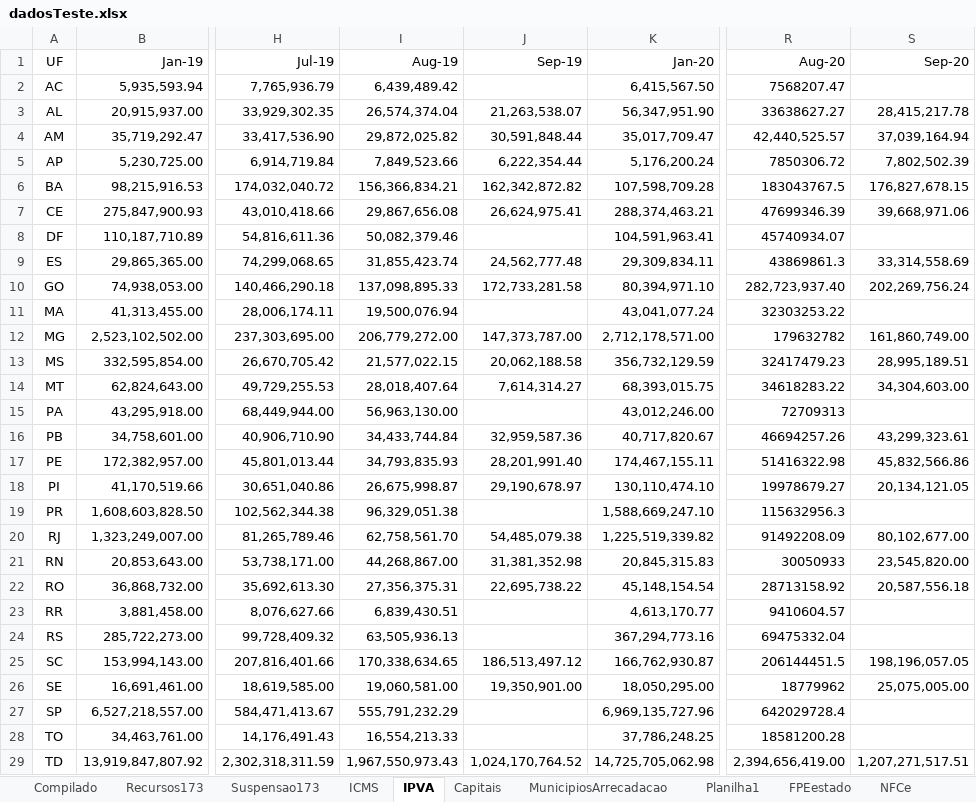
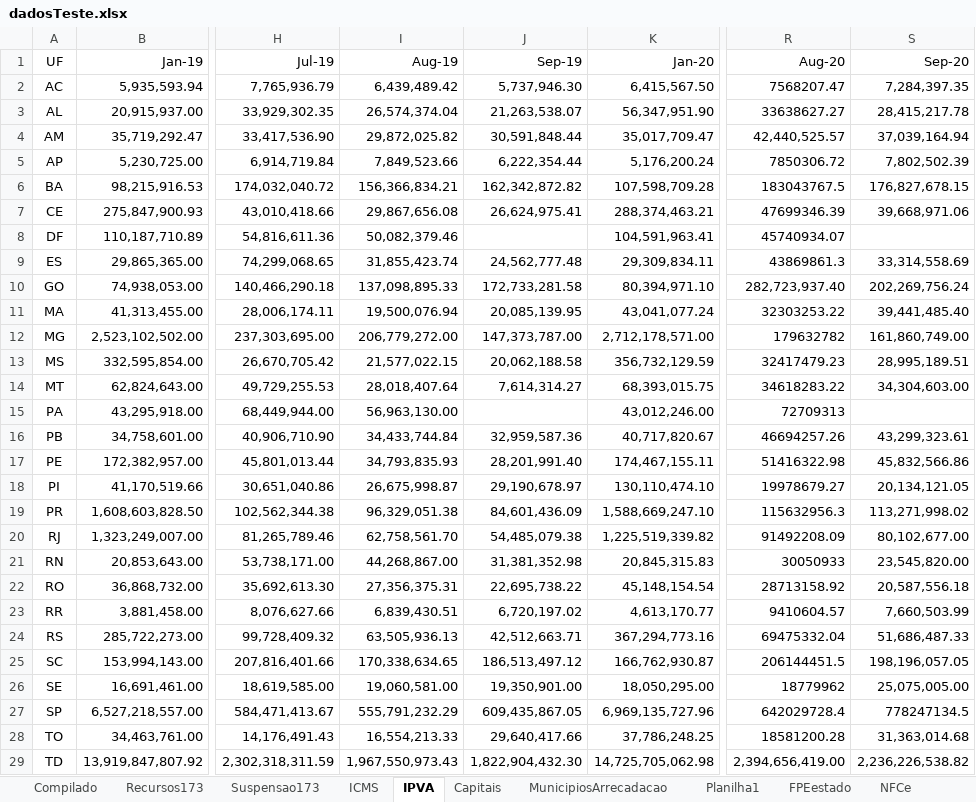
Before and after one commit to frsegundo/monitora-suporte-federativo, an Excel workbook: dadosTeste.xlsx, sheet IPVA, drawn as a sheet; only a part is shown, gaps mark what is left out; values as stored, in another font and other column widths than the file's, no borders; the diff names each change by its address in the sheet, - before the commit and + after, or states it on an @@ line.

```diff
--- a/dadosTeste.xlsx (sheet IPVA)
+++ b/dadosTeste.xlsx (sheet IPVA)
-J2 (Sep-19): (empty)
+J2 (Sep-19): 5,737,946.30
-S2 (Sep-20): (empty)
+S2 (Sep-20): 7,284,397.35
-J11 (Sep-19): (empty)
+J11 (Sep-19): 20,085,139.95
-S11 (Sep-20): (empty)
+S11 (Sep-20): 39,441,485.40
-J19 (Sep-19): (empty)
+J19 (Sep-19): 84,601,436.09
-S19 (Sep-20): (empty)
+S19 (Sep-20): 113,271,998.02
-J23 (Sep-19): (empty)
+J23 (Sep-19): 6,720,197.02
-S23 (Sep-20): (empty)
+S23 (Sep-20): 7,660,503.99
-J24 (Sep-19): (empty)
+J24 (Sep-19): 42,512,663.71
-S24 (Sep-20): (empty)
+S24 (Sep-20): 51,686,487.33
-J27 (Sep-19): (empty)
+J27 (Sep-19): 609,435,867.05
-S27 (Sep-20): (empty)
+S27 (Sep-20): 778247134.5
-J28 (Sep-19): (empty)
+J28 (Sep-19): 29,640,417.66
-S28 (Sep-20): (empty)
+S28 (Sep-20): 31,363,014.68
-J29 (Sep-19): 1,024,170,764.52
+J29 (Sep-19): 1,822,904,432.30
-S29 (Sep-20): 1,207,271,517.51
+S29 (Sep-20): 2,236,226,538.82
```
Also changed, not shown: sheet MunicipiosArrecadacao, sheet ICMS, sheet Planilha1, sheet Compilado, formulas that keep their value, 1 other file.
